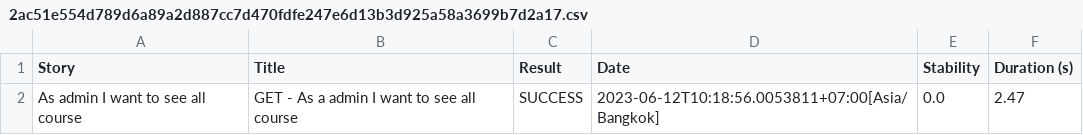
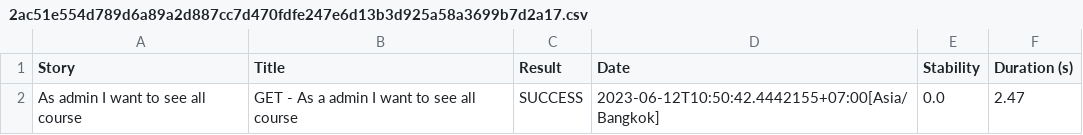
Before and after one commit to Capstone-Project-Kelompok-11/qe-automation, a CSV file: capstone-api/target/site/serenity/2ac51e554d789d6a89a2d887cc7d470fdfe247e6d13b3d925a58a3699b7d2a17.csv, drawn as a sheet.

```diff
--- a/capstone-api/target/site/serenity/2ac51e554d789d6a89a2d887cc7d470fdfe247e6d13b3d925a58a3699b7d2a17.csv
+++ b/capstone-api/target/site/serenity/2ac51e554d789d6a89a2d887cc7d470fdfe247e6d13b3d925a58a3699b7d2a17.csv
@@ -1,2 +1,2 @@
 "Story","Title","Result","Date","Stability","Duration (s)"
-"As admin I want to see all course","GET - As a admin I want to see all course","SUCCESS","2023-06-12T10:18:56.0053811+07:00[Asia/Bangkok]","0.0","2.47"
+"As admin I want to see all course","GET - As a admin I want to see all course","SUCCESS","2023-06-12T10:50:42.4442155+07:00[Asia/Bangkok]","0.0","2.47"
```
Also changed, not shown: capstone-api/target/site/serenity/01f5288b80adbd3af52a8ed68a4a616d3164f750229f80da1ef344382d948835.csv, capstone-api/target/site/serenity/050ec6da7ca8752a9dd238624b549fa695a5de7f2507cf4b79bc518a31f67ddb.csv, 52 other files.
